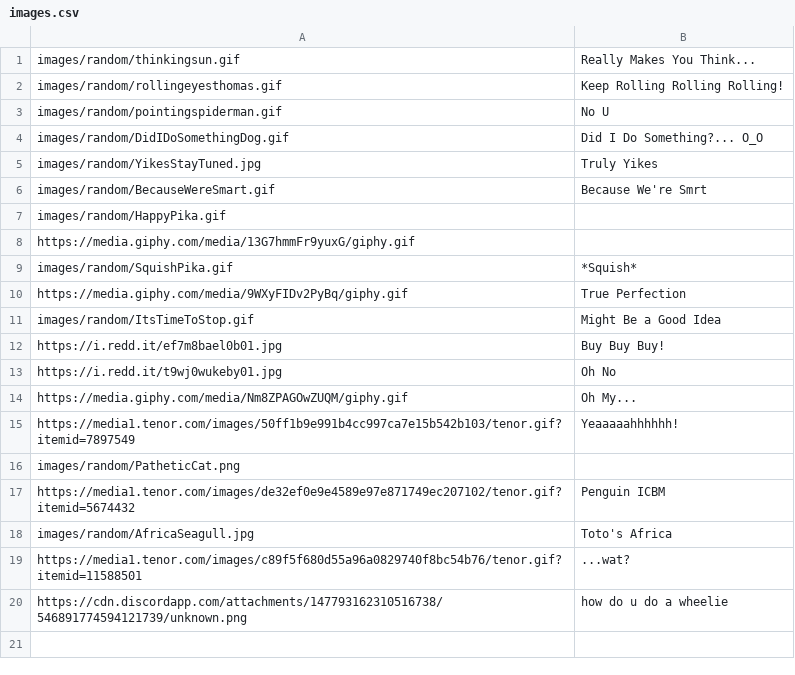
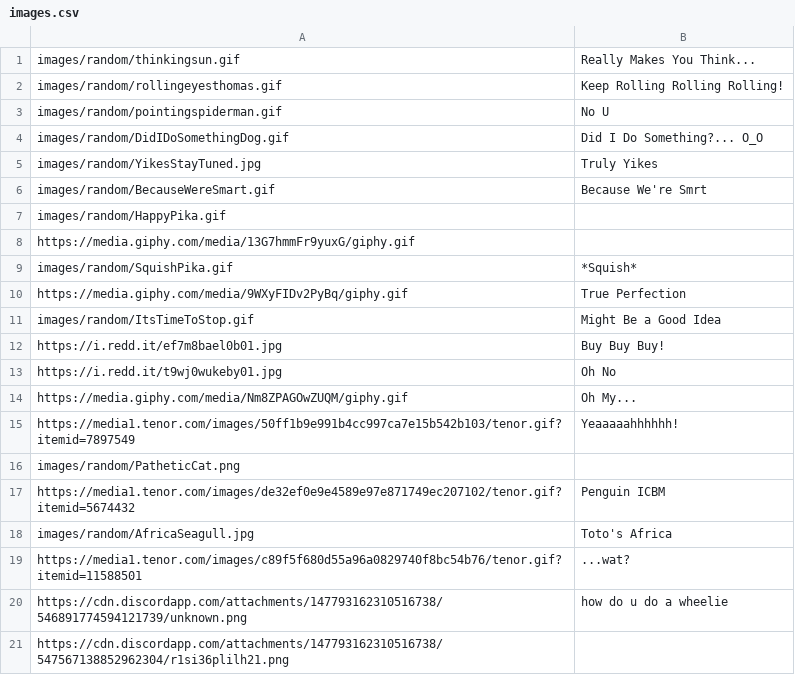
Before and after one commit to jerchu/CSE_356_Warmup1, a CSV file: static/images.csv, drawn as a sheet.

Commit message:
more images...

```diff
--- a/static/images.csv
+++ b/static/images.csv
@@ -20 +20,2 @@ https://media1.tenor.com/images/c89f5f680d55a96a0829740f8bc54b76/tenor.gif?itemi
 https://cdn.discordapp.com/attachments/147793162310516738/546891774594121739/unknown.png, "how do u do a wheelie"
+https://cdn.discordapp.com/attachments/147793162310516738/547567138852962304/r1si36plilh21.png
```
